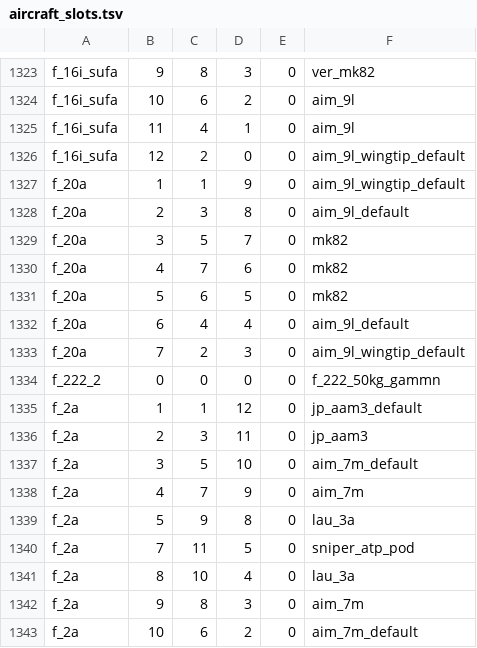
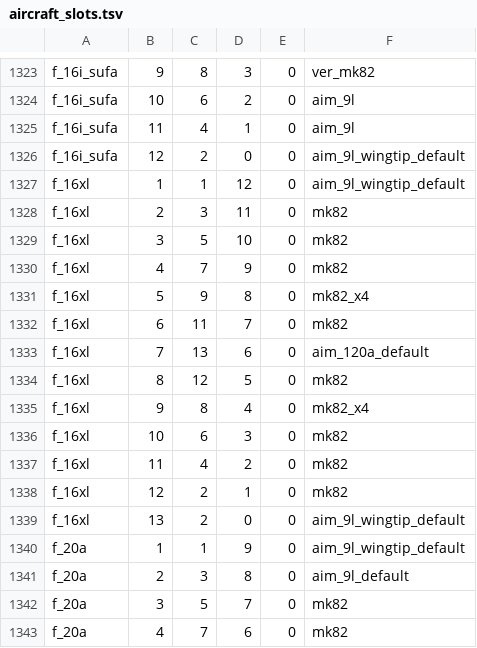
Before and after one commit to VanillaWong/Universal-Test-Lab-Vanilla-Version, a TSV file: data/aircraft_slots.tsv, drawn as a sheet; only a part is shown, gaps mark what is left out; the shorter side is filled out with more unchanged rows.

```diff
--- a/data/aircraft_slots.tsv
+++ b/data/aircraft_slots.tsv
@@ -1326,2 +1326,15 @@ f_16i_sufa	11	4	1	0	aim_9l
 f_16i_sufa	12	2	0	0	aim_9l_wingtip_default
+f_16xl	1	1	12	0	aim_9l_wingtip_default
+f_16xl	2	3	11	0	mk82
+f_16xl	3	5	10	0	mk82
+f_16xl	4	7	9	0	mk82
+f_16xl	5	9	8	0	mk82_x4
+f_16xl	6	11	7	0	mk82
+f_16xl	7	13	6	0	aim_120a_default
+f_16xl	8	12	5	0	mk82
+f_16xl	9	8	4	0	mk82_x4
+f_16xl	10	6	3	0	mk82
+f_16xl	11	4	2	0	mk82
+f_16xl	12	2	1	0	mk82
+f_16xl	13	2	0	0	aim_9l_wingtip_default
 f_20a	1	1	9	0	aim_9l_wingtip_default
```
Also changed, not shown: data/aircraft.tsv, data/presets.tsv, 36 other files.
